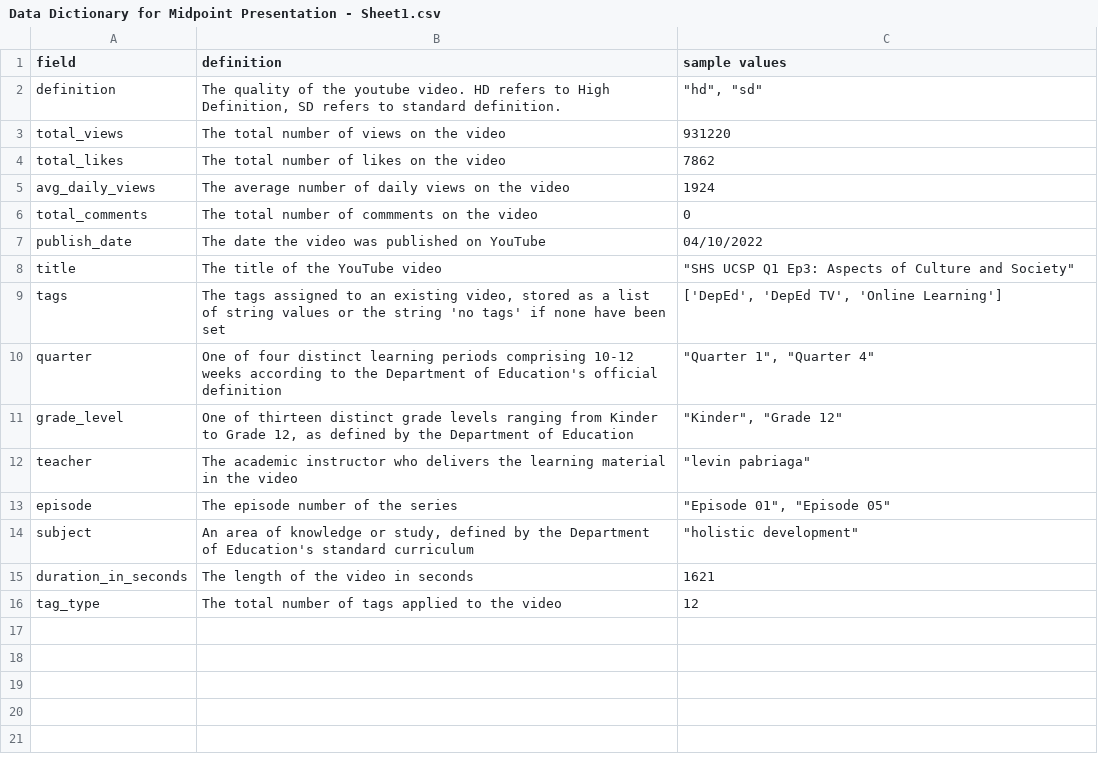
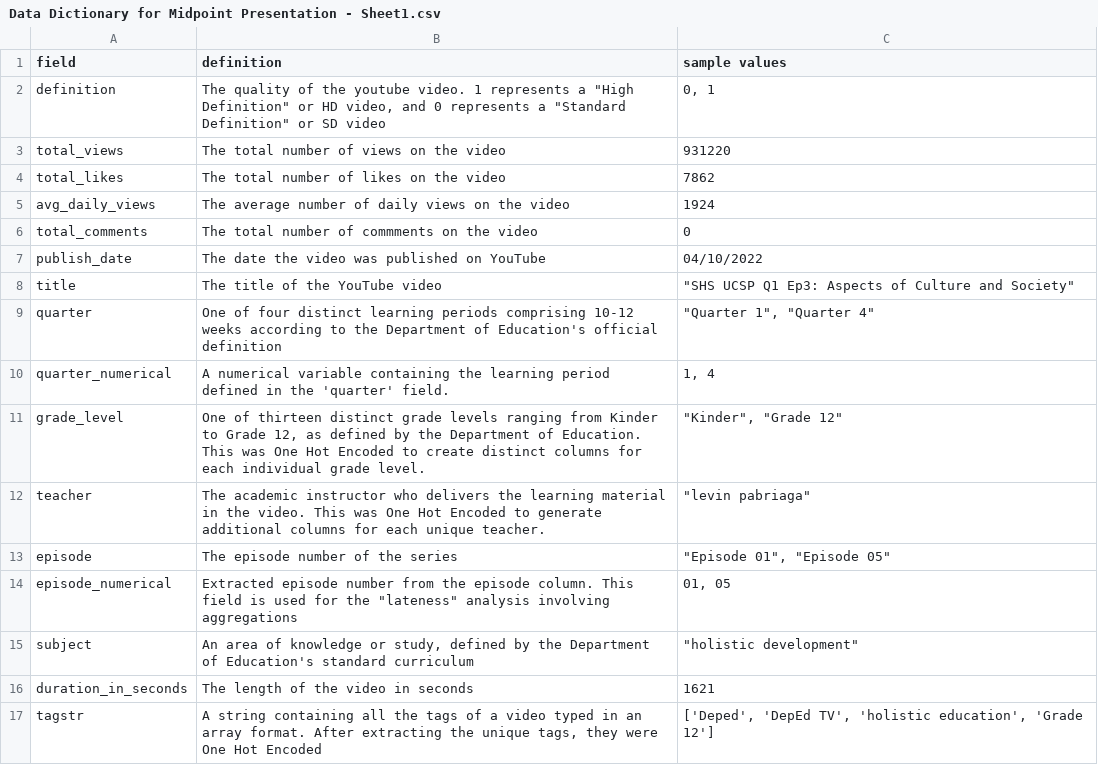
Before and after one commit to hxwwong/data102-files, a CSV file: midpoint_pres_raw_files/Data Dictionary for Midpoint Presentation - Sheet1.csv, drawn as a sheet.

Commit message:
updated data dict

```diff
--- a/midpoint_pres_raw_files/Data Dictionary for Midpoint Presentation - Sheet1.csv
+++ b/midpoint_pres_raw_files/Data Dictionary for Midpoint Presentation - Sheet1.csv
@@ -1,3 +1,3 @@
 field ,definition,sample values
-definition,"The quality of the youtube video. HD refers to High Definition, SD refers to standard definition. ","""hd"", ""sd"""
+definition,"The quality of the youtube video. 1 represents a ""High Definition"" or HD video, and 0 represents a ""Standard Definition"" or SD video ","0, 1 "
 total_views ,The total number of views on the video,931220
@@ -8,9 +8,10 @@ publish_date,The date the video was published on YouTube ,04/10/2022
 title,The title of the YouTube video ,"""SHS UCSP Q1 Ep3: Aspects of Culture and Society"""
-tags,"The tags assigned to an existing video, stored as a list of string values or the string 'no tags' if none have been set ","['DepEd', 'DepEd TV', 'Online Learning'] "
 quarter,One of four distinct learning periods comprising 10-12 weeks according to the Department of Education's official definition ,"""Quarter 1"", ""Quarter 4"""
-grade_level ,"One of thirteen distinct grade levels ranging from Kinder to Grade 12, as defined by the Department of Education ","""Kinder"", ""Grade 12"" "
-teacher ,The academic instructor who delivers the learning material in the video,"""levin pabriaga"""
+quarter_numerical,A numerical variable containing the learning period defined in the 'quarter' field.,"1, 4"
+grade_level ,"One of thirteen distinct grade levels ranging from Kinder to Grade 12, as defined by the Department of Education. This was One Hot Encoded to create distinct columns for each individual grade level. ","""Kinder"", ""Grade 12"" "
+teacher ,The academic instructor who delivers the learning material in the video. This was One Hot Encoded to generate additional columns for each unique teacher.,"""levin pabriaga"""
 episode ,The episode number of the series ,"""Episode 01"", ""Episode 05"""
+episode_numerical,"Extracted episode number from the episode column. This field is used for the ""lateness"" analysis involving aggregations","01, 05"
 subject ,"An area of knowledge or study, defined by the Department of Education's standard curriculum ","""holistic development"""
 duration_in_seconds ,The length of the video in seconds ,1621
-tag_type ,The total number of tags applied to the video ,12
+tagstr,"A string containing all the tags of a video typed in an array format. After extracting the unique tags, they were One Hot Encoded ","['Deped', 'DepEd TV', 'holistic education', 'Grade 12'] "
```
